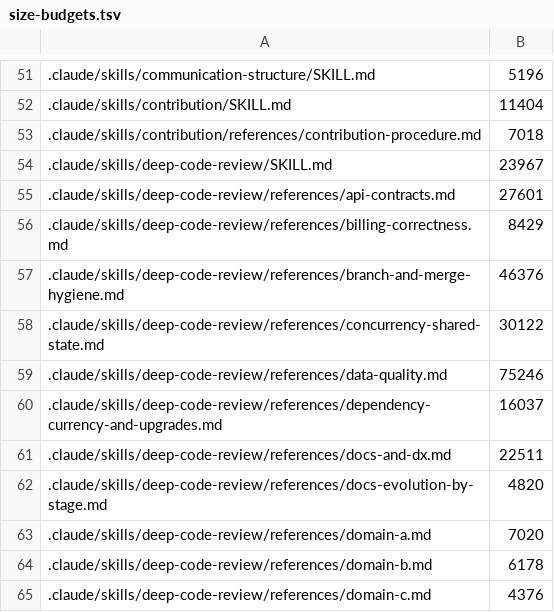
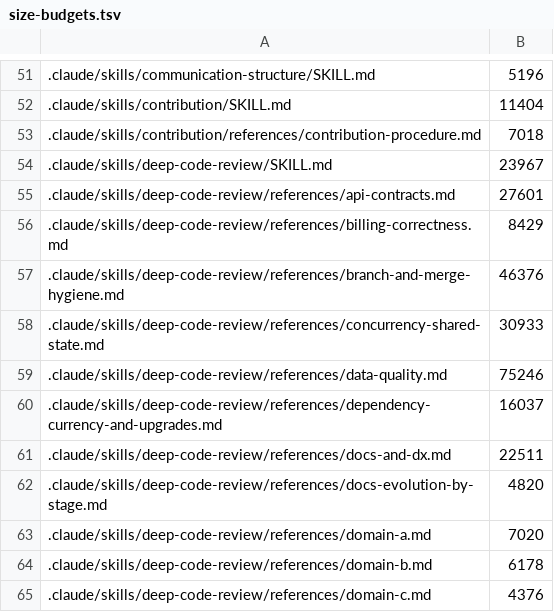
Before and after one commit to remigiusz-antczak/deep-code-review, a TSV file: scripts/size-budgets.tsv, drawn as a sheet; only a part is shown, gaps mark what is left out.

```diff
--- a/scripts/size-budgets.tsv
+++ b/scripts/size-budgets.tsv
@@ -57,3 +57,3 @@
 .claude/skills/deep-code-review/references/branch-and-merge-hygiene.md	46376
-.claude/skills/deep-code-review/references/concurrency-shared-state.md	30122
+.claude/skills/deep-code-review/references/concurrency-shared-state.md	30933
 .claude/skills/deep-code-review/references/data-quality.md	75246
```
Also changed, not shown: 6 other files.
